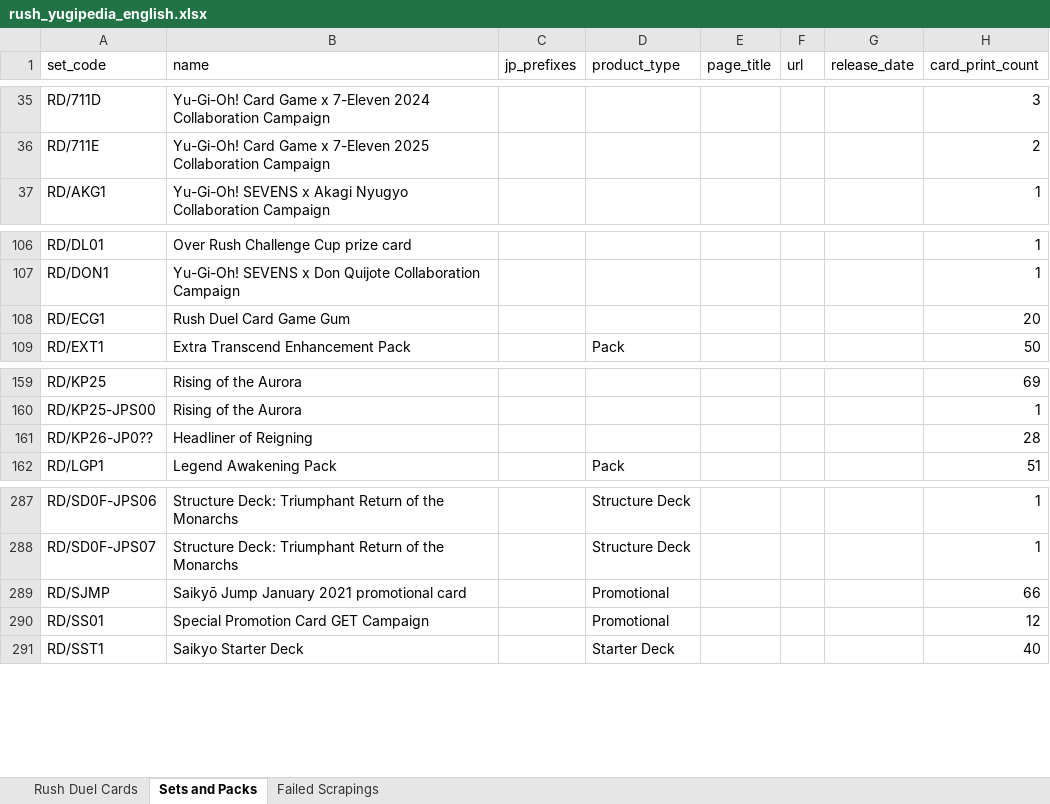
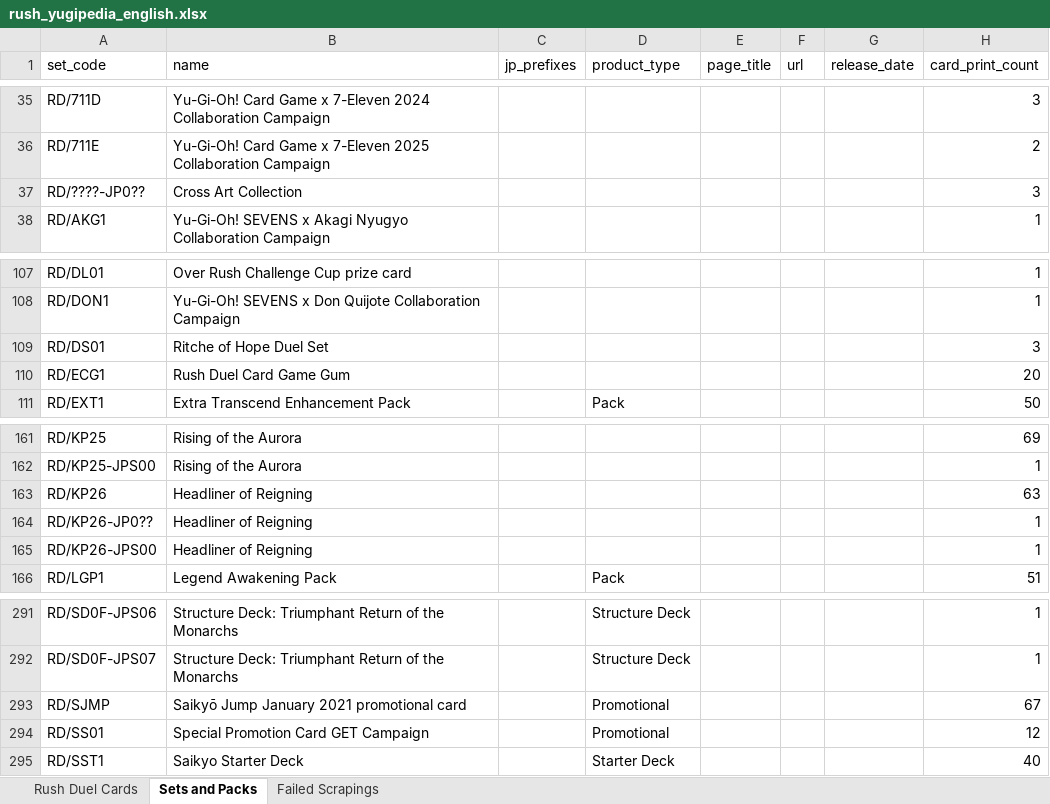
Before and after one commit to TrainStream/Yu-Gi-Oh-Rush-Database-English, an Excel workbook: Database/rush_yugipedia_english.xlsx, sheet Sets and Packs, drawn as a sheet; only a part is shown, gaps mark what is left out; values as stored, in another font and other column widths than the file's, no borders; table styles not drawn; addresses are those after the commit; the diff names each change by its address in the sheet, - before the commit and + after, or states it on an @@ line.

```diff
--- a/Database/rush_yugipedia_english.xlsx (sheet Sets and Packs)
+++ b/Database/rush_yugipedia_english.xlsx (sheet Sets and Packs)
+row 37: RD/????-JP0?? | Cross Art Collection |  |  |  |  |  | 3
+row 109: RD/DS01 | Ritche of Hope Duel Set |  |  |  |  |  | 3
+row 163: RD/KP26 | Headliner of Reigning |  |  |  |  |  | 63
-H164 (card_print_count): 28
+H164 (card_print_count): 1
+row 165: RD/KP26-JPS00 | Headliner of Reigning |  |  |  |  |  | 1
-H293 (card_print_count): 66
+H293 (card_print_count): 67
```
Also changed, not shown: sheet Rush Duel Cards, Database/edopro-rush-card-ids.xlsx, 3 other files.
